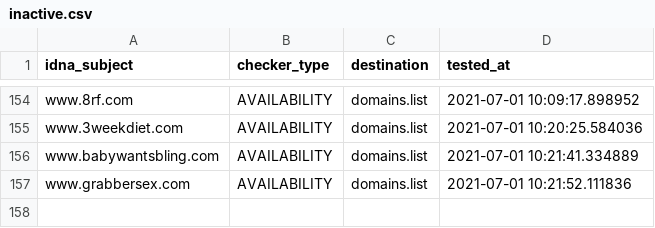
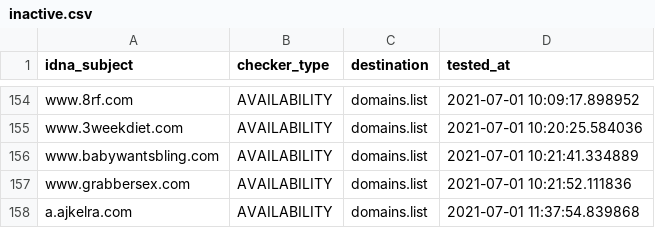
Before and after one commit to Ultimate-Hosts-Blacklist/BaddBoyzHosts, a CSV file: .pyfunceble/inactive.csv, drawn as a sheet; only a part is shown, gaps mark what is left out; the diff names each change by its address in the sheet, - before the commit and + after, or states it on an @@ line.

```diff
--- a/.pyfunceble/inactive.csv
+++ b/.pyfunceble/inactive.csv
+row 158: a.ajkelra.com | AVAILABILITY | domains.list | 2021-07-01 11:37:54.839868
```
Also changed, not shown: 20 other files.
